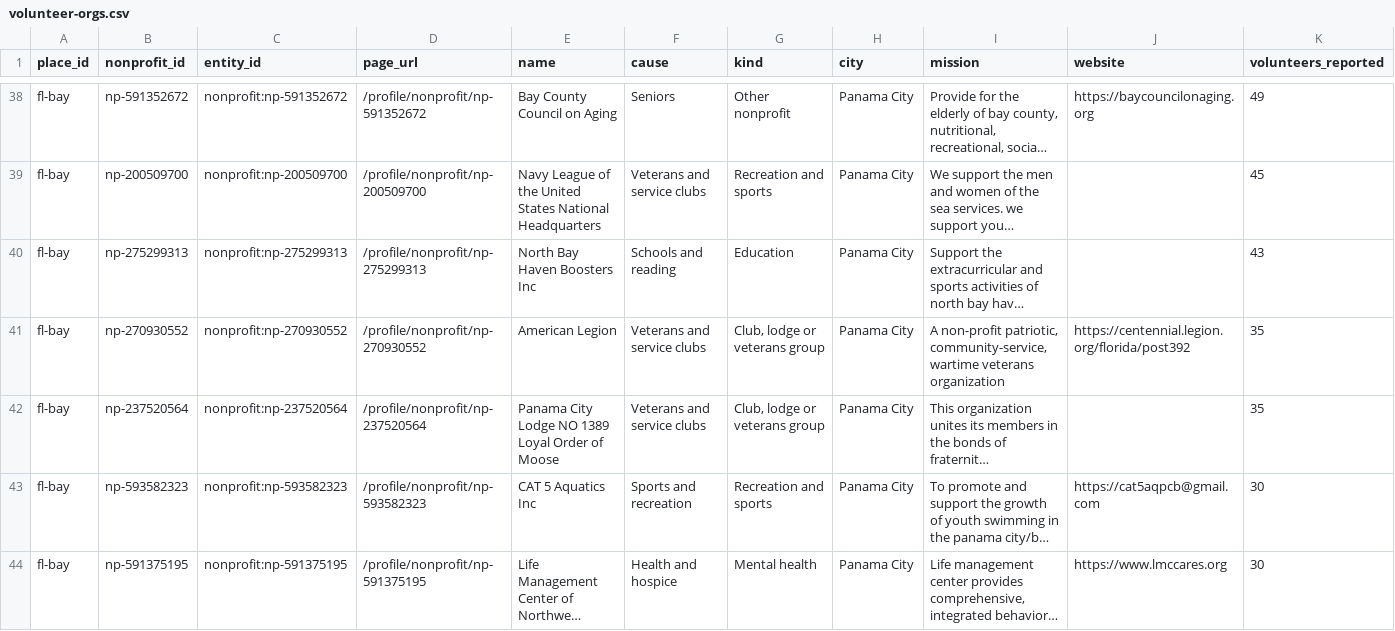
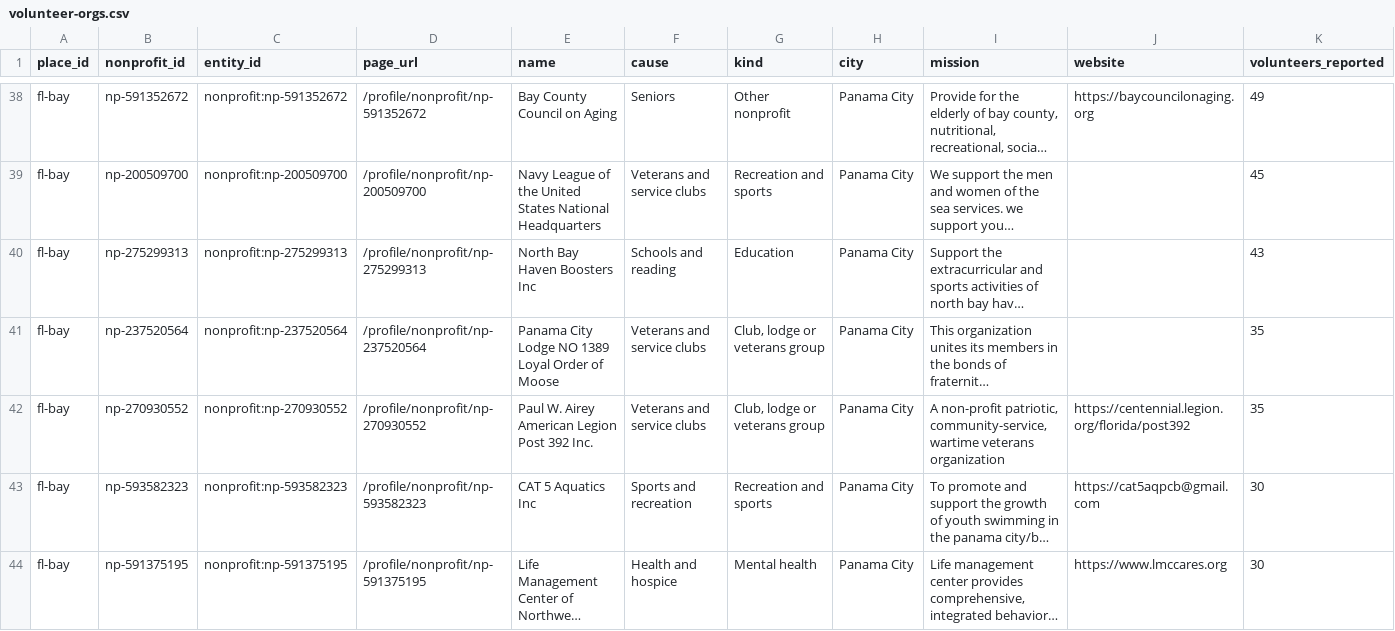
Before and after one commit to flux-labs-net/baycounty-me, a CSV file: site/public/downloads/volunteer-orgs.csv, drawn as a sheet; only a part is shown, gaps mark what is left out; long unchanged cells end in …; removed rows and columns are numbered as before the commit, all else as after; rows hold the shown columns only; the diff covers the shown part only; the diff names each change by its address in the sheet, - before the commit and + after, or states it on an @@ line.

```diff
--- a/site/public/downloads/volunteer-orgs.csv
+++ b/site/public/downloads/volunteer-orgs.csv
-row 41: fl-bay | np-270930552 | nonprofit:np-270930552 | /profile/nonprofit/np-270930552 | American Legion | Veterans and service clubs | Club, lodge or veterans group | Panama City | A non-profit patriotic, community-service, wartime veterans organization | https://centennial.legion.org/florida/post392 | 35
+row 42: fl-bay | np-270930552 | nonprofit:np-270930552 | /profile/nonprofit/np-270930552 | Paul W. Airey American Legion Post 392 Inc. | Veterans and service clubs | Club, lodge or veterans group | Panama City | A non-profit patriotic, community-service, wartime veterans organization | https://centennial.legion.org/florida/post392 | 35
```
Also changed, not shown: 1 added row, 1 removed row and 2 edited cells elsewhere in this file, site/public/downloads/nonprofit-grants.csv, site/public/downloads/nonprofits.csv, 45 other files.
